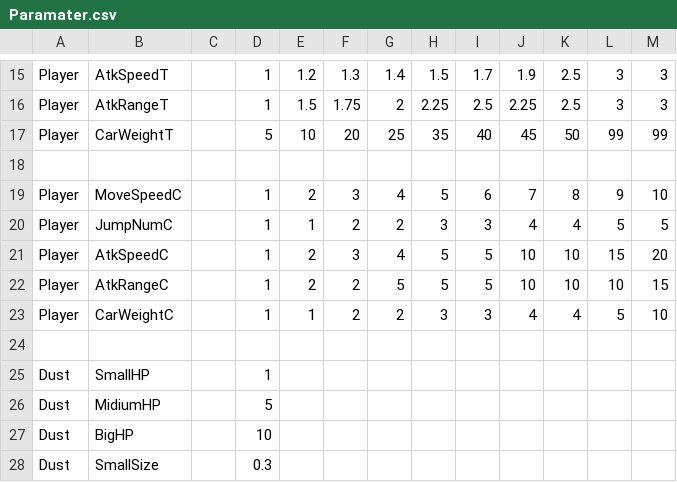
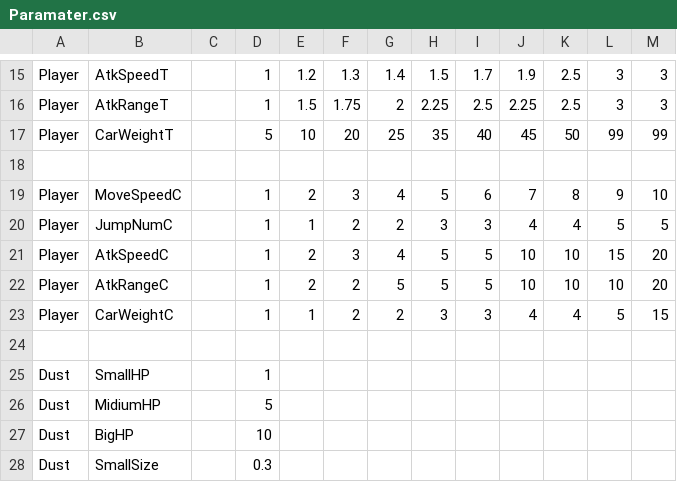
Before and after one commit to A23036/MagicalCleaning, a CSV file: MagicalCleaning/data/csv/Paramater.csv, drawn as a sheet; only a part is shown, gaps mark what is left out.

```diff
--- a/MagicalCleaning/data/csv/Paramater.csv
+++ b/MagicalCleaning/data/csv/Paramater.csv
@@ -21,4 +21,4 @@ Player,JumpNumC,,1,1,2,2,3,3,4,4,5,5
 Player,AtkSpeedC,,1,2,3,4,5,5,10,10,15,20
-Player,AtkRangeC,,1,2,2,5,5,5,10,10,10,15
-Player,CarWeightC,,1,1,2,2,3,3,4,4,5,10
+Player,AtkRangeC,,1,2,2,5,5,5,10,10,10,20
+Player,CarWeightC,,1,1,2,2,3,3,4,4,5,15
 ,,,,,,,,,,,,
```
Also changed, not shown: MagicalCleaning/data/csv/AnimParam.csv, 9 other files.
